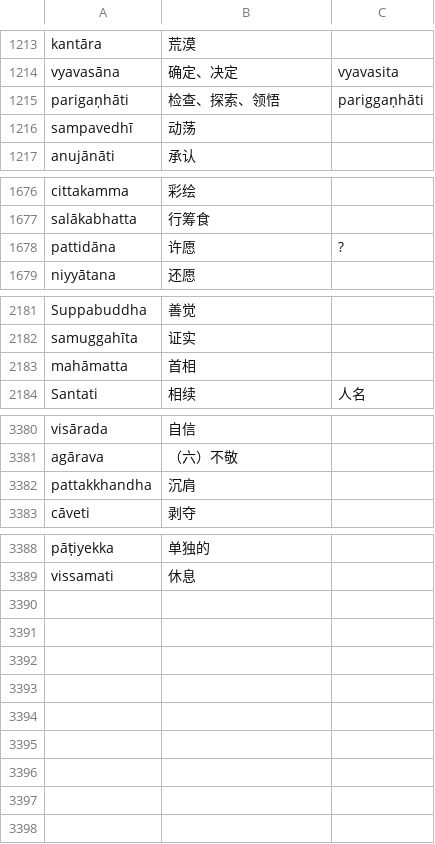
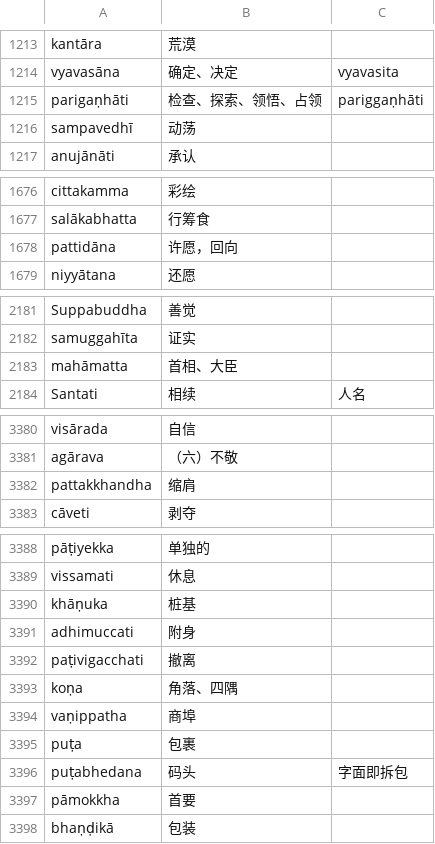
Before and after one commit to jhintr/nirutti, a CSV file: pada.csv, drawn as a sheet; only a part is shown, gaps mark what is left out.

Commit message:
update dict

```diff
--- a/pada.csv
+++ b/pada.csv
@@ -1214,3 +1214,3 @@ kantāra,荒漠,
 vyavasāna,确定、决定,vyavasita
-parigaṇhāti,检查、探索、领悟,pariggaṇhāti
+parigaṇhāti,检查、探索、领悟、占领,pariggaṇhāti
 sampavedhī,动荡,
@@ -1677,3 +1677,3 @@ cittakamma,彩绘,
 salākabhatta,行筹食,
-pattidāna,许愿,?
+pattidāna,许愿，回向,
 niyyātana,还愿,
@@ -2182,3 +2182,3 @@ Suppabuddha,善觉,
 samuggahīta,证实,
-mahāmatta,首相,
+mahāmatta,首相、大臣,
 Santati,相续,人名
@@ -3381,3 +3381,3 @@ visārada,自信,
 agārava,（六）不敬,
-pattakkhandha,沉肩,
+pattakkhandha,缩肩,
 cāveti,剥夺,
@@ -3389 +3389,10 @@ pāṭiyekka,单独的,
 vissamati,休息,
+khāṇuka,桩基,
+adhimuccati,附身,
+paṭivigacchati,撤离,
+koṇa,角落、四隅,
+vaṇippatha,商埠,
+puṭa,包裹,
+puṭabhedana,码头,字面即拆包
+pāmokkha,首要,
+bhaṇḍikā,包装,
```
